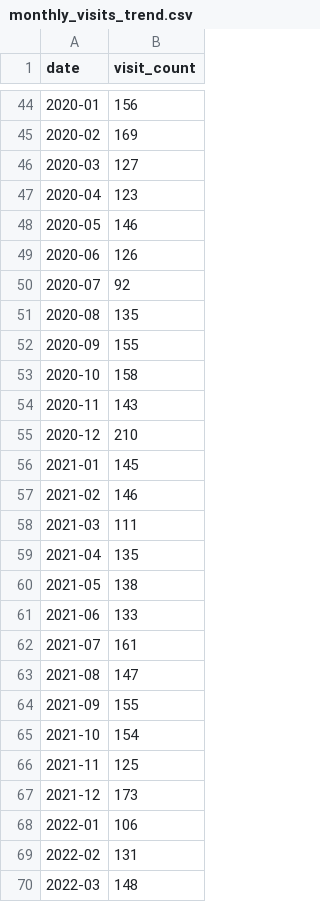
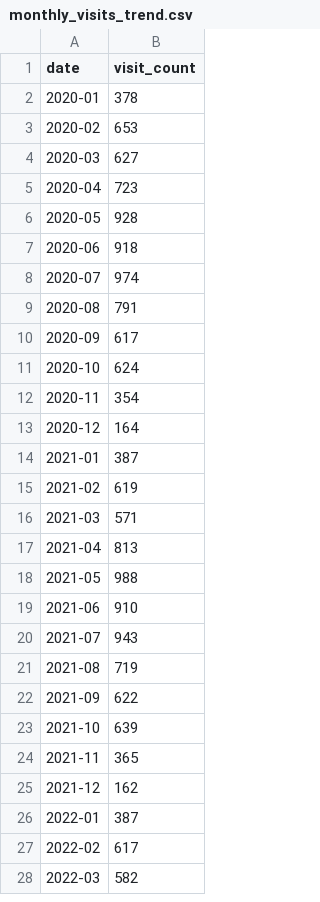
Before and after one commit to b-rico/barbershop-visits-analysis, a CSV file: output/monthly_visits_trend.csv, drawn as a sheet; only a part is shown, gaps mark what is left out; the diff covers the shown part only.

```diff
--- a/output/monthly_visits_trend.csv
+++ b/output/monthly_visits_trend.csv
@@ -44,27 +2,27 @@ date,visit_count
-2020-01,156
-2020-02,169
-2020-03,127
-2020-04,123
-2020-05,146
-2020-06,126
-2020-07,92
-2020-08,135
-2020-09,155
-2020-10,158
-2020-11,143
-2020-12,210
-2021-01,145
-2021-02,146
-2021-03,111
-2021-04,135
-2021-05,138
-2021-06,133
-2021-07,161
-2021-08,147
-2021-09,155
-2021-10,154
-2021-11,125
-2021-12,173
-2022-01,106
-2022-02,131
-2022-03,148
+2020-01,378
+2020-02,653
+2020-03,627
+2020-04,723
+2020-05,928
+2020-06,918
+2020-07,974
+2020-08,791
+2020-09,617
+2020-10,624
+2020-11,354
+2020-12,164
+2021-01,387
+2021-02,619
+2021-03,571
+2021-04,813
+2021-05,988
+2021-06,910
+2021-07,943
+2021-08,719
+2021-09,622
+2021-10,639
+2021-11,365
+2021-12,162
+2022-01,387
+2022-02,617
+2022-03,582
```
Also changed, not shown: 7 added rows, 42 removed rows and 26 edited cells elsewhere in this file, output/churn_analysis.csv, output/client_lifetime_value.csv, 37 other files.
